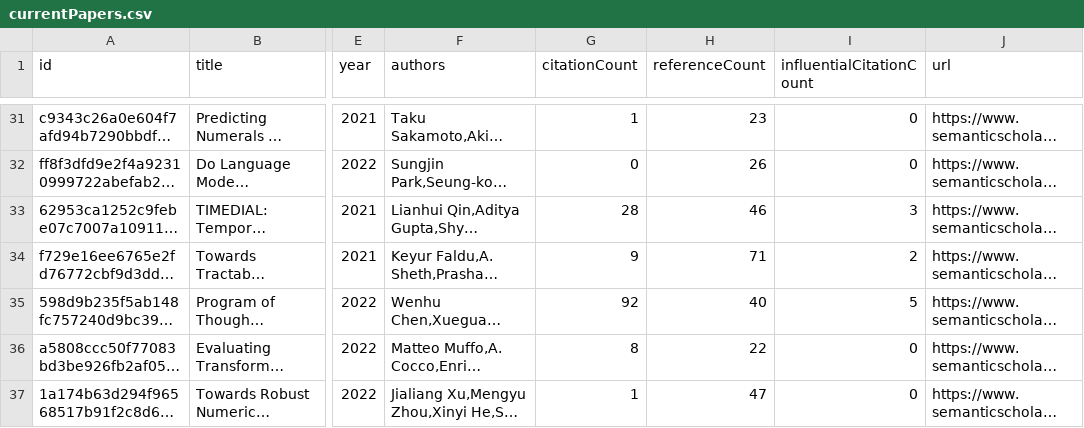
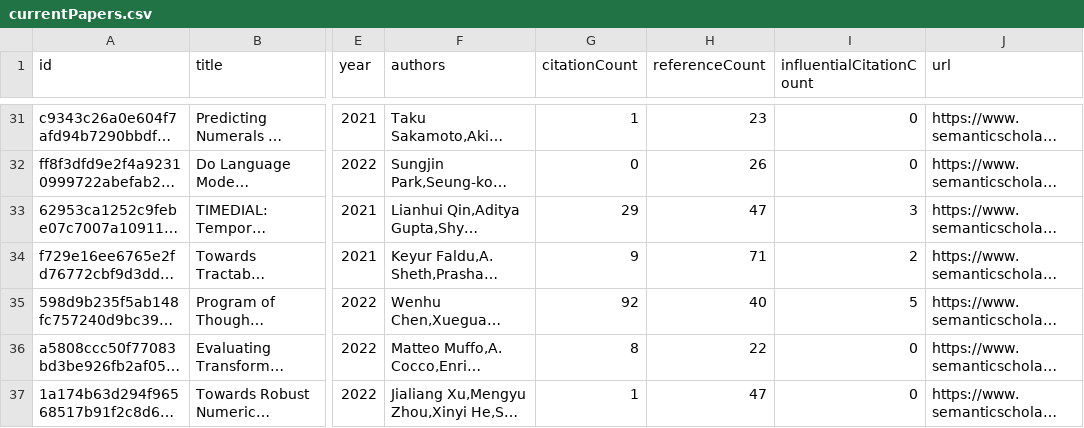
Before and after one commit to tejeramaxwell/numeracy-lit-review, a CSV file: data/currentPapers.csv, drawn as a sheet; only a part is shown, gaps mark what is left out; long unchanged cells end in …; the diff covers the shown part only; the diff names each change by its address in the sheet, - before the commit and + after, or states it on an @@ line.

Commit message:
Update paper data

```diff
--- a/data/currentPapers.csv
+++ b/data/currentPapers.csv
-G33 (citationCount): 28
+G33 (citationCount): 29
-H33 (referenceCount): 46
+H33 (referenceCount): 47
```
Also changed, not shown: 6 edited cells elsewhere in this file, 2 other files.
